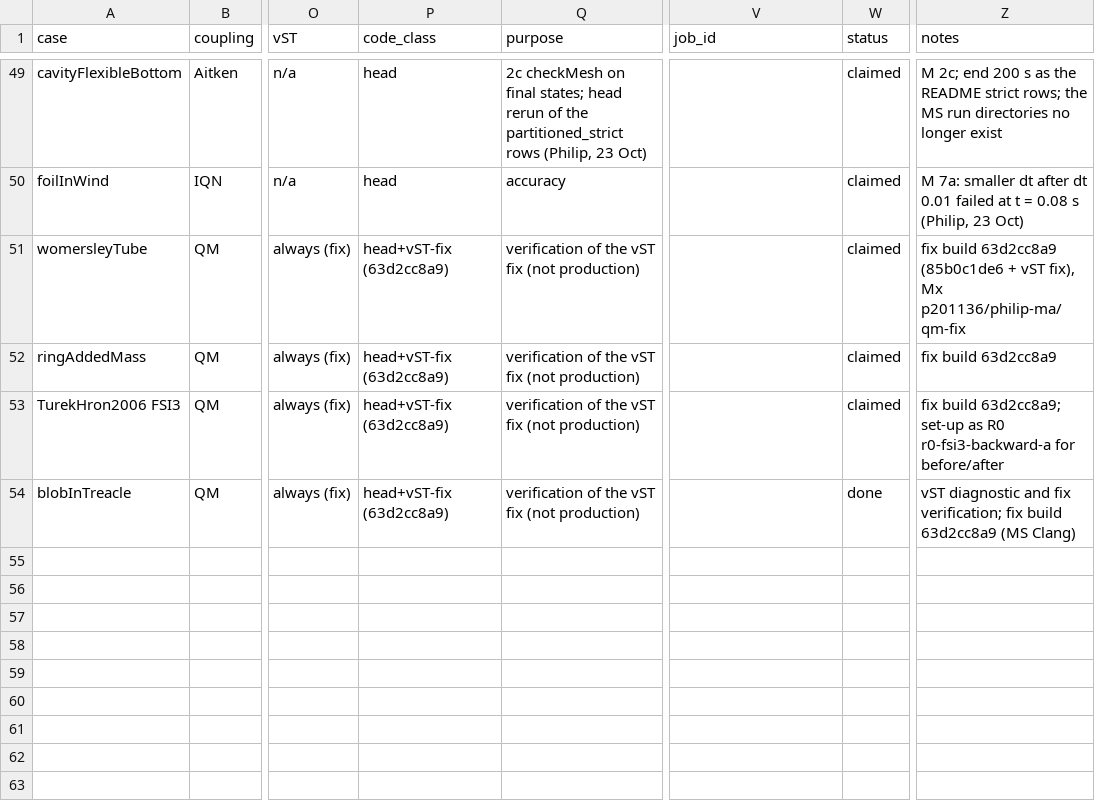
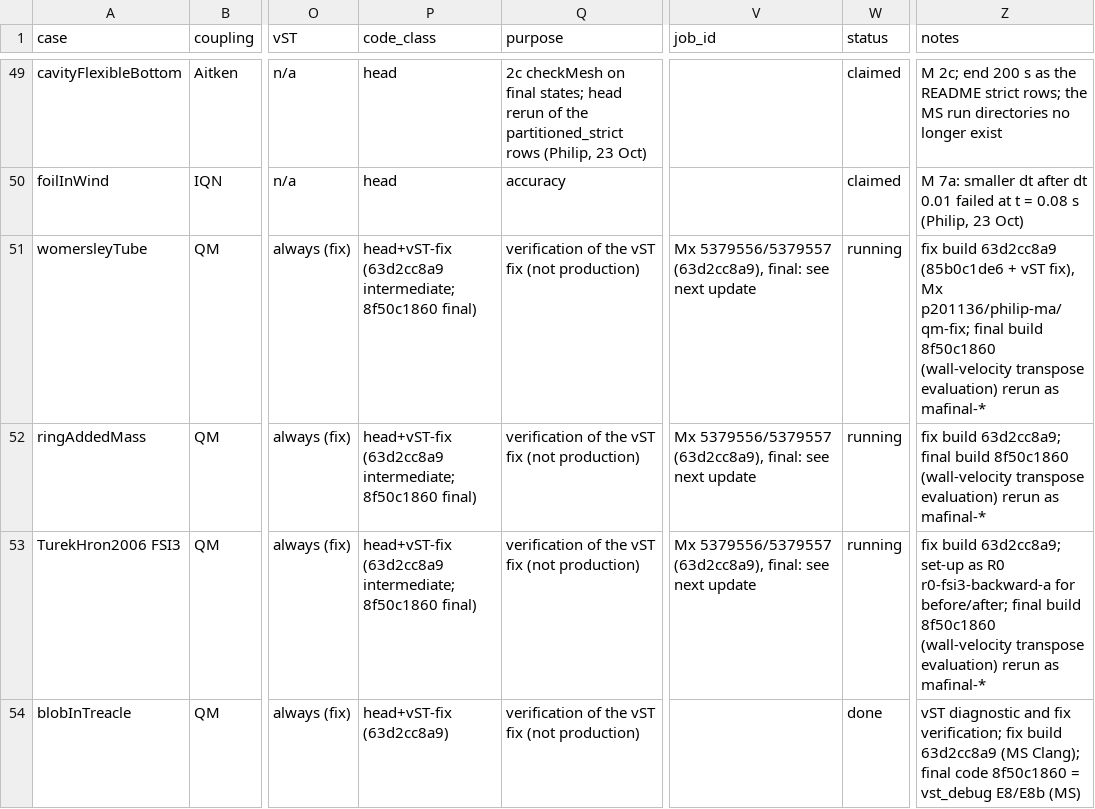
Before and after one commit to philipcardiff/paper-monolithic-fsi, a CSV file: campaign/registry/registry.csv, drawn as a sheet; only a part is shown, gaps mark what is left out; the diff names each change by its address in the sheet, - before the commit and + after, or states it on an @@ line.

```diff
--- a/campaign/registry/registry.csv
+++ b/campaign/registry/registry.csv
-P51:P53 (code_class): head+vST-fix (63d2cc8a9)
+P51:P53 (code_class): head+vST-fix (63d2cc8a9 intermediate; 8f50c1860 final)
-V51:V53 (job_id): (empty)
+V51:V53 (job_id): Mx 5379556/5379557 (63d2cc8a9), final: see next update
-W51:W53 (status): claimed
+W51:W53 (status): running
-Z51 (notes): …fix), Mx p201136/philip-ma/qm-fix
+Z51 (notes): …fix), Mx p201136/philip-ma/qm-fix; final build 8f50c1860 (wall-velocity transpose evaluation) rerun as mafinal-*
-Z52 (notes): fix build 63d2cc8a9
+Z52 (notes): fix build 63d2cc8a9; final build 8f50c1860 (wall-velocity transpose evaluation) rerun as mafinal-*
-Z53 (notes): …r0-fsi3-backward-a for before/after
+Z53 (notes): …r0-fsi3-backward-a for before/after; final build 8f50c1860 (wall-velocity transpose evaluation) rerun as mafinal-*
-Z54 (notes): …63d2cc8a9 (MS Clang)
+Z54 (notes): …63d2cc8a9 (MS Clang); final code 8f50c1860 = vst_debug E8/E8b (MS)
```
